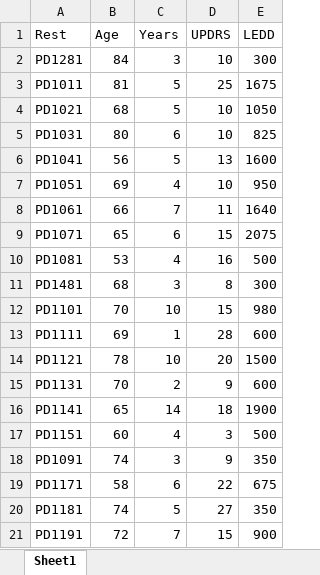
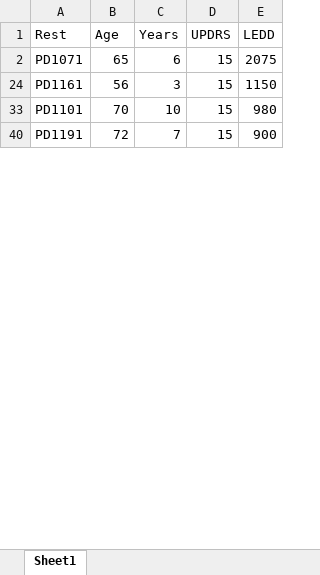
Before and after one commit to Filipe007/Medication_optPD, an Excel workbook: results/DataSetv3/DataforGraf.xlsx, sheet Sheet1, drawn as a sheet; only a part is shown; values as stored, in another font and other column widths than the file's, no borders; removed rows and columns are numbered as before the commit, all else as after; the diff covers the shown part only; the diff names each change by its address in the sheet, - before the commit and + after, or states it on an @@ line.

Commit message:
update excel file
update excel file

```diff
--- a/results/DataSetv3/DataforGraf.xlsx (sheet Sheet1)
+++ b/results/DataSetv3/DataforGraf.xlsx (sheet Sheet1)
@@ row 2 hidden: PD1281 | 84 | 3 | 10 | 300 @@
@@ row 3 hidden: PD1011 | 81 | 5 | 25 | 1675 @@
@@ row 4 hidden: PD1021 | 68 | 5 | 10 | 1050 @@
@@ row 5 hidden: PD1031 | 80 | 6 | 10 | 825 @@
@@ row 6 hidden: PD1041 | 56 | 5 | 13 | 1600 @@
@@ row 7 hidden: PD1051 | 69 | 4 | 10 | 950 @@
@@ row 8 hidden: PD1061 | 66 | 7 | 11 | 1640 @@
@@ row 10 hidden: PD1081 | 53 | 4 | 16 | 500 @@
@@ row 11 hidden: PD1481 | 68 | 3 | 8 | 300 @@
@@ row 67 moved to row 24: PD1161 @@
@@ row 13 hidden: PD1111 | 69 | 1 | 28 | 600 @@
@@ row 14 hidden: PD1121 | 78 | 10 | 20 | 1500 @@
@@ row 15 hidden: PD1131 | 70 | 2 | 9 | 600 @@
@@ row 16 hidden: PD1141 | 65 | 14 | 18 | 1900 @@
@@ row 17 hidden: PD1151 | 60 | 4 | 3 | 500 @@
@@ row 18 hidden: PD1091 | 74 | 3 | 9 | 350 @@
@@ row 19 hidden: PD1171 | 58 | 6 | 22 | 675 @@
@@ row 20 hidden: PD1181 | 74 | 5 | 27 | 350 @@
```
Also changed, not shown: 1 moved row and 74 hidden or unhidden rows elsewhere in this sheet, Entropy methods/Compute Data.xlsx, 3 other files.
